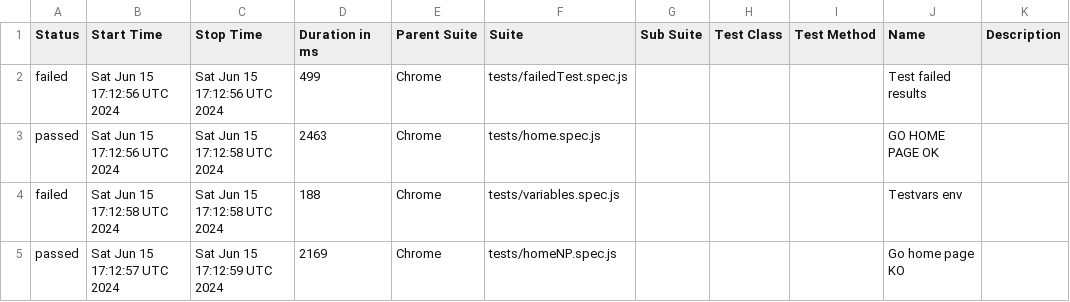
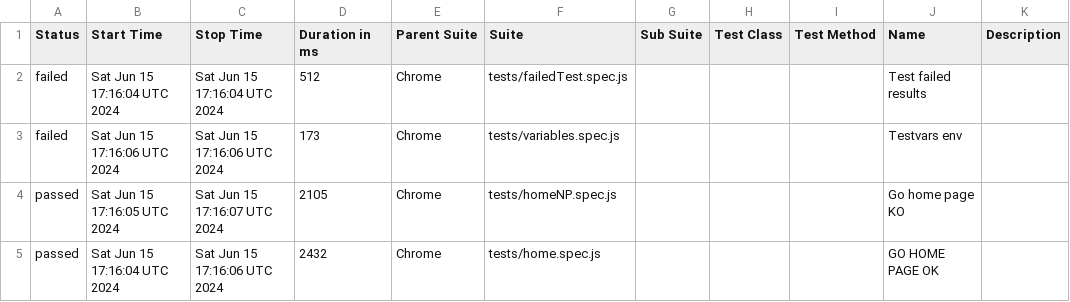
Before and after one commit to omardwwm/playwrightAutoTest, a CSV file: data/suites.csv, drawn as a sheet.

```diff
--- a/data/suites.csv
+++ b/data/suites.csv
@@ -1,5 +1,5 @@
 "Status","Start Time","Stop Time","Duration in ms","Parent Suite","Suite","Sub Suite","Test Class","Test Method","Name","Description"
-"failed","Sat Jun 15 17:12:56 UTC 2024","Sat Jun 15 17:12:56 UTC 2024","499","Chrome","tests/failedTest.spec.js","","","","Test failed results",""
-"passed","Sat Jun 15 17:12:56 UTC 2024","Sat Jun 15 17:12:58 UTC 2024","2463","Chrome","tests/home.spec.js","","","","GO HOME PAGE OK",""
-"failed","Sat Jun 15 17:12:58 UTC 2024","Sat Jun 15 17:12:58 UTC 2024","188","Chrome","tests/variables.spec.js","","","","Testvars env",""
-"passed","Sat Jun 15 17:12:57 UTC 2024","Sat Jun 15 17:12:59 UTC 2024","2169","Chrome","tests/homeNP.spec.js","","","","Go home page KO",""
+"failed","Sat Jun 15 17:16:04 UTC 2024","Sat Jun 15 17:16:04 UTC 2024","512","Chrome","tests/failedTest.spec.js","","","","Test failed results",""
+"failed","Sat Jun 15 17:16:06 UTC 2024","Sat Jun 15 17:16:06 UTC 2024","173","Chrome","tests/variables.spec.js","","","","Testvars env",""
+"passed","Sat Jun 15 17:16:05 UTC 2024","Sat Jun 15 17:16:07 UTC 2024","2105","Chrome","tests/homeNP.spec.js","","","","Go home page KO",""
+"passed","Sat Jun 15 17:16:04 UTC 2024","Sat Jun 15 17:16:06 UTC 2024","2432","Chrome","tests/home.spec.js","","","","GO HOME PAGE OK",""
```
Also changed, not shown: 34 other files.
